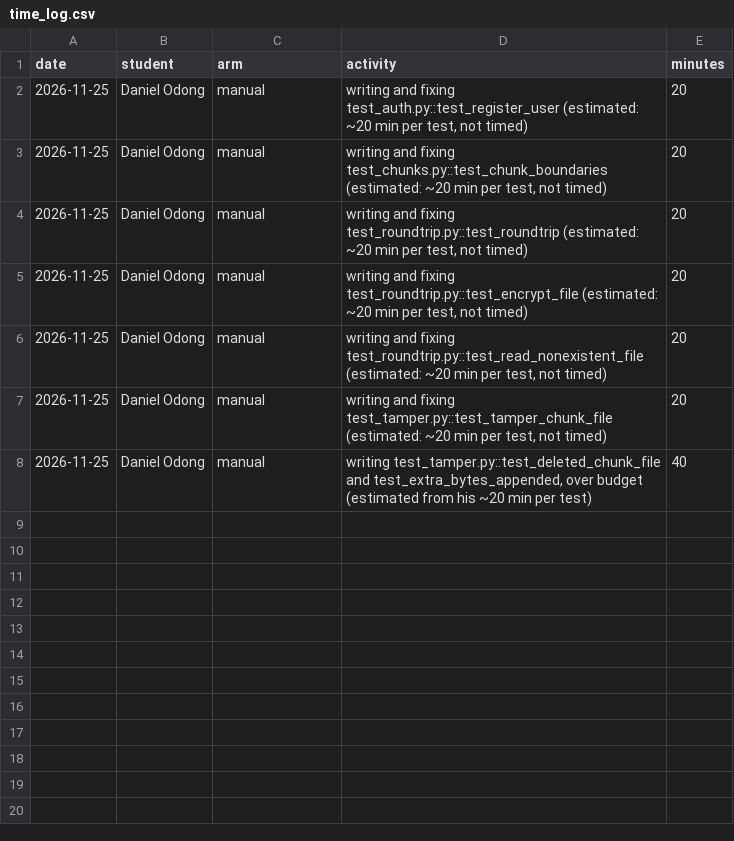
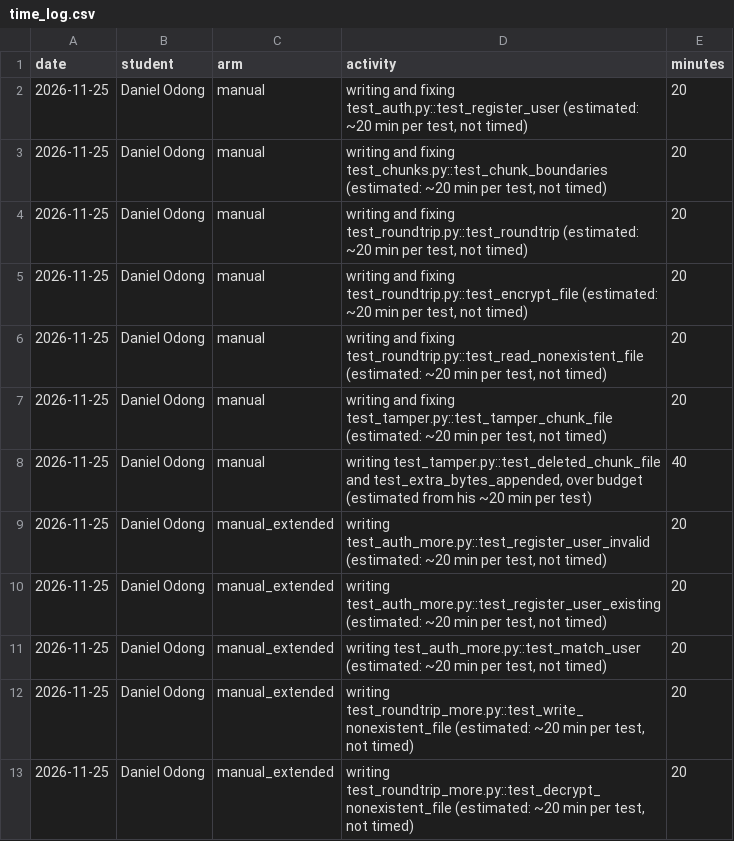
Before and after one commit to erotufelixpascal/SEFS-Cryptosystems-Assignment2, a CSV file: logs/time_log.csv, drawn as a sheet.

```diff
--- a/logs/time_log.csv
+++ b/logs/time_log.csv
@@ -8 +8,6 @@ date,student,arm,activity,minutes
 2026-11-25,Daniel Odong,manual,"writing test_tamper.py::test_deleted_chunk_file and test_extra_bytes_appended, over budget (estimated from his ~20 min per test)",40
+2026-11-25,Daniel Odong,manual_extended,"writing test_auth_more.py::test_register_user_invalid (estimated: ~20 min per test, not timed)",20
+2026-11-25,Daniel Odong,manual_extended,"writing test_auth_more.py::test_register_user_existing (estimated: ~20 min per test, not timed)",20
+2026-11-25,Daniel Odong,manual_extended,"writing test_auth_more.py::test_match_user (estimated: ~20 min per test, not timed)",20
+2026-11-25,Daniel Odong,manual_extended,"writing test_roundtrip_more.py::test_write_nonexistent_file (estimated: ~20 min per test, not timed)",20
+2026-11-25,Daniel Odong,manual_extended,"writing test_roundtrip_more.py::test_decrypt_nonexistent_file (estimated: ~20 min per test, not timed)",20
```
Also changed, not shown: 3 other files.
